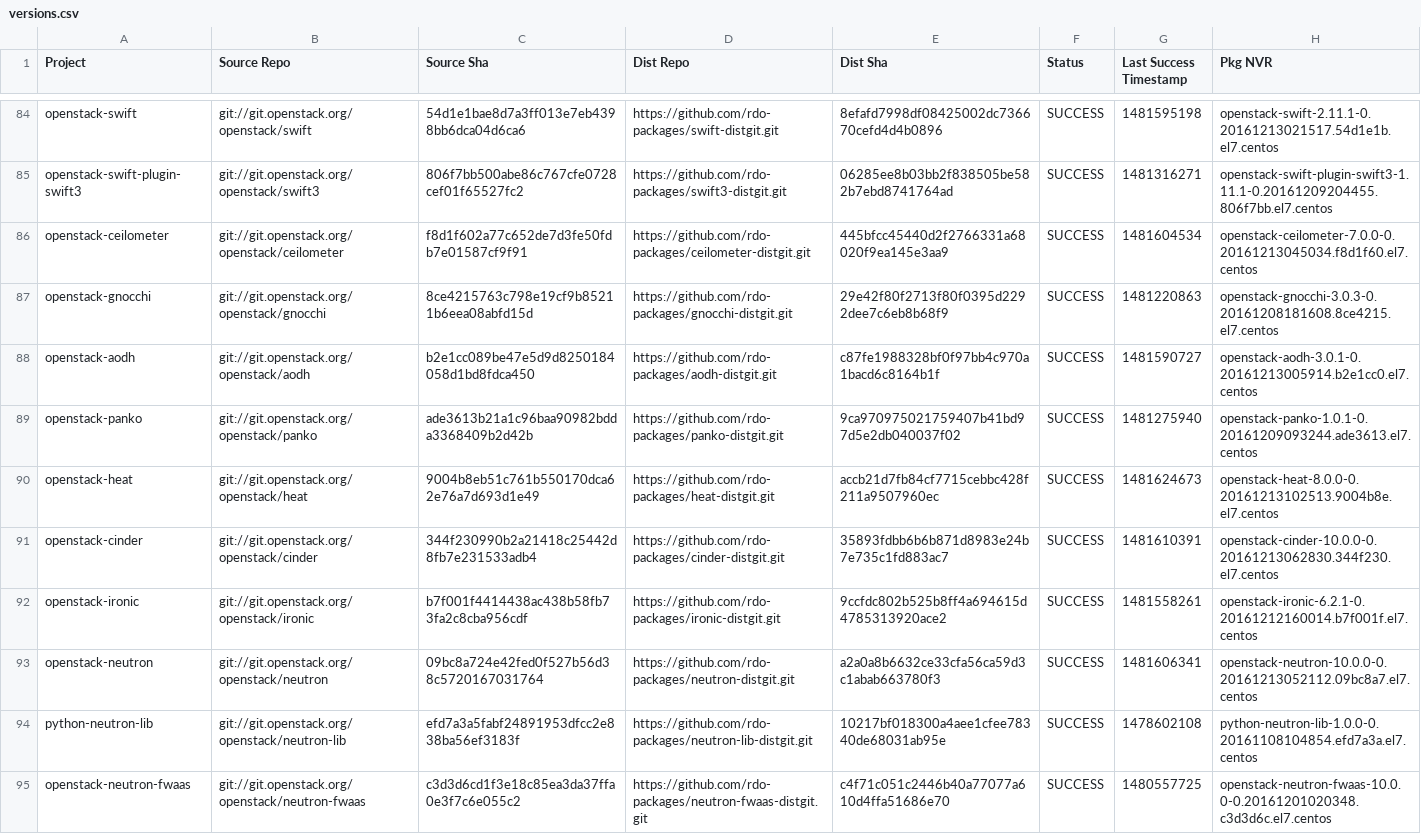
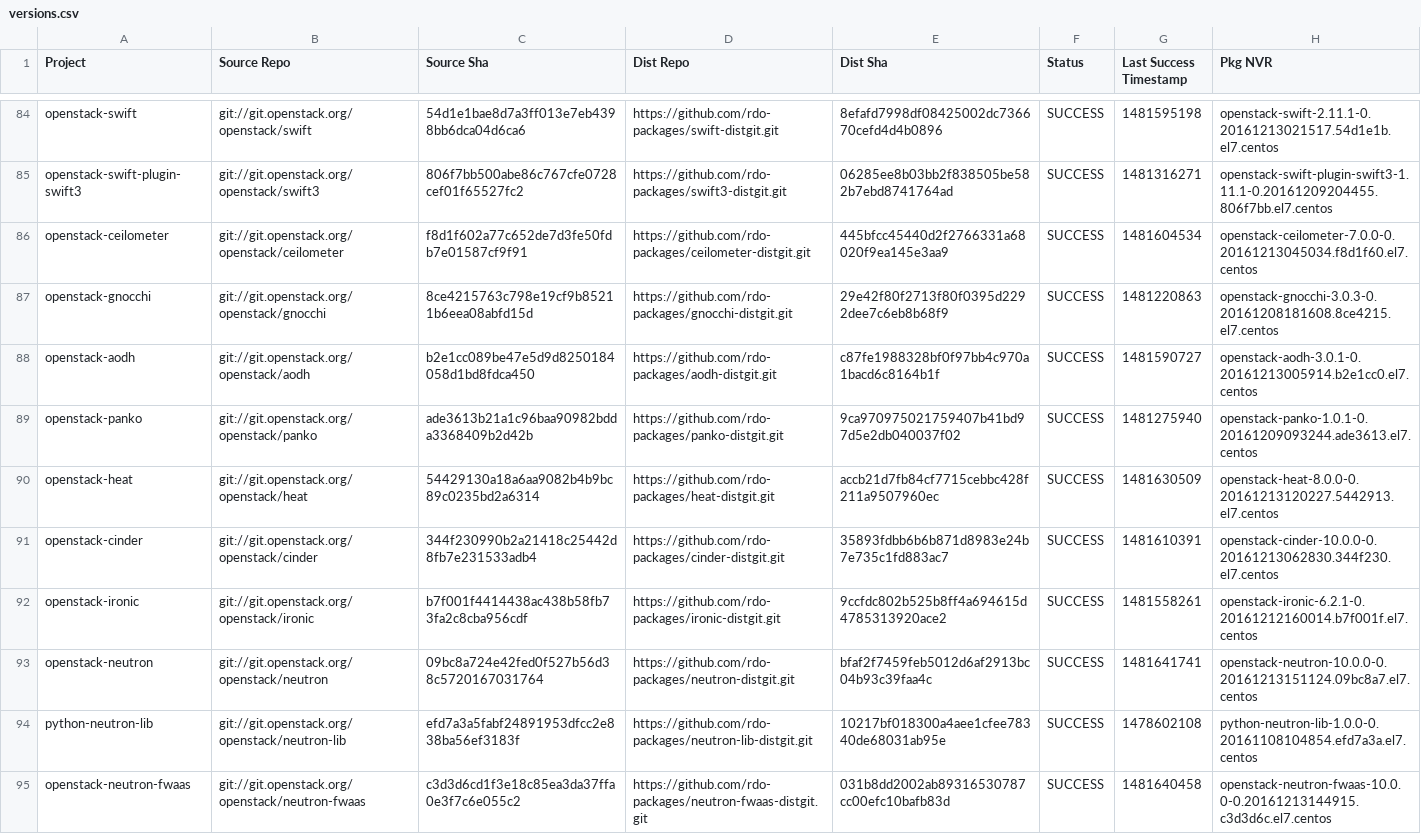
Before and after one commit to yazug/openstack-rdo-trunk-promotions, a CSV file: versions.csv, drawn as a sheet; only a part is shown, gaps mark what is left out; the diff covers the shown part only.

Commit message:
import hash 09bc8a72
Full Hash: 09bc8a724e42fed0f527b56d38c5720167031764_bfaf2f74	- Updated  delorean.repo
	- Updated  versions.csv

```diff
--- a/versions.csv
+++ b/versions.csv
@@ -89,7 +89,7 @@ openstack-aodh,git://git.openstack.org/openstack/aodh,b2e1cc089be47e5d9d82501840
 openstack-panko,git://git.openstack.org/openstack/panko,ade3613b21a1c96baa90982bdda3368409b2d42b,https://github.com/rdo-packages/panko-distgit.git,9ca970975021759407b41bd97d5e2db040037f02,SUCCESS,1481275940,openstack-panko-1.0.1-0.20161209093244.ade3613.el7.centos
-openstack-heat,git://git.openstack.org/openstack/heat,9004b8eb51c761b550170dca62e76a7d693d1e49,https://github.com/rdo-packages/heat-distgit.git,accb21d7fb84cf7715cebbc428f211a9507960ec,SUCCESS,1481624673,openstack-heat-8.0.0-0.20161213102513.9004b8e.el7.centos
+openstack-heat,git://git.openstack.org/openstack/heat,54429130a18a6aa9082b4b9bc89c0235bd2a6314,https://github.com/rdo-packages/heat-distgit.git,accb21d7fb84cf7715cebbc428f211a9507960ec,SUCCESS,1481630509,openstack-heat-8.0.0-0.20161213120227.5442913.el7.centos
 openstack-cinder,git://git.openstack.org/openstack/cinder,344f230990b2a21418c25442d8fb7e231533adb4,https://github.com/rdo-packages/cinder-distgit.git,35893fdbb6b6b871d8983e24b7e735c1fd883ac7,SUCCESS,1481610391,openstack-cinder-10.0.0-0.20161213062830.344f230.el7.centos
 openstack-ironic,git://git.openstack.org/openstack/ironic,b7f001f4414438ac438b58fb73fa2c8cba956cdf,https://github.com/rdo-packages/ironic-distgit.git,9ccfdc802b525b8ff4a694615d4785313920ace2,SUCCESS,1481558261,openstack-ironic-6.2.1-0.20161212160014.b7f001f.el7.centos
-openstack-neutron,git://git.openstack.org/openstack/neutron,09bc8a724e42fed0f527b56d38c5720167031764,https://github.com/rdo-packages/neutron-distgit.git,a2a0a8b6632ce33cfa56ca59d3c1abab663780f3,SUCCESS,1481606341,openstack-neutron-10.0.0-0.20161213052112.09bc8a7.el7.centos
+openstack-neutron,git://git.openstack.org/openstack/neutron,09bc8a724e42fed0f527b56d38c5720167031764,https://github.com/rdo-packages/neutron-distgit.git,bfaf2f7459feb5012d6af2913bc04b93c39faa4c,SUCCESS,1481641741,openstack-neutron-10.0.0-0.20161213151124.09bc8a7.el7.centos
 python-neutron-lib,git://git.openstack.org/openstack/neutron-lib,efd7a3a5fabf24891953dfcc2e838ba56ef3183f,https://github.com/rdo-packages/neutron-lib-distgit.git,10217bf018300a4aee1cfee78340de68031ab95e,SUCCESS,1478602108,python-neutron-lib-1.0.0-0.20161108104854.efd7a3a.el7.centos
-openstack-neutron-fwaas,git://git.openstack.org/openstack/neutron-fwaas,c3d3d6cd1f3e18c85ea3da37ffa0e3f7c6e055c2,https://github.com/rdo-packages/neutron-fwaas-distgit.git,c4f71c051c2446b40a77077a610d4ffa51686e70,SUCCESS,1480557725,openstack-neutron-fwaas-10.0.0-0.20161201020348.c3d3d6c.el7.centos
+openstack-neutron-fwaas,git://git.openstack.org/openstack/neutron-fwaas,c3d3d6cd1f3e18c85ea3da37ffa0e3f7c6e055c2,https://github.com/rdo-packages/neutron-fwaas-distgit.git,031b8dd2002ab89316530787cc00efc10bafb83d,SUCCESS,1481640458,openstack-neutron-fwaas-10.0.0-0.20161213144915.c3d3d6c.el7.centos
```
Also changed, not shown: 15 edited cells elsewhere in this file, 1 other file.
